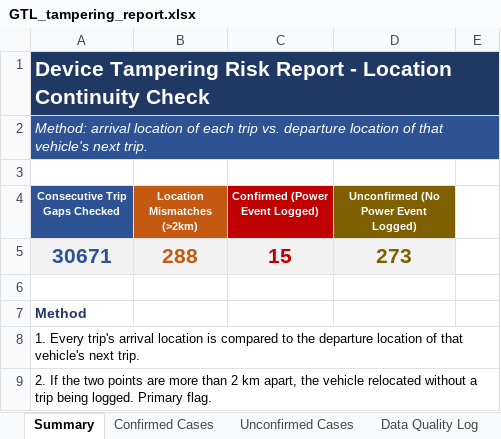
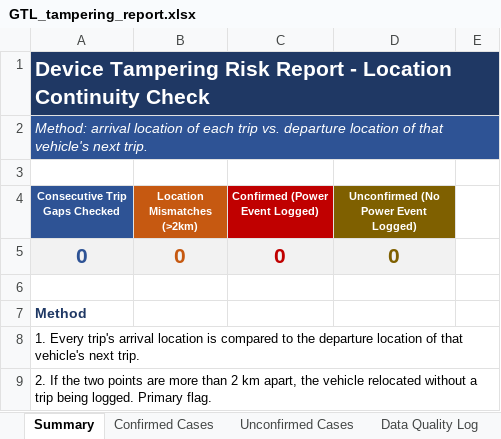
Before and after one commit to Ssekibaala/control-room, an Excel workbook: data/GTL_tampering_report.xlsx, sheet Summary, drawn as a sheet; only a part is shown; values as stored, in another font and other column widths than the file's, no borders; removed rows and columns are numbered as before the commit, all else as after; the diff covers the shown part only; the diff names each change by its address in the sheet, - before the commit and + after, or states it on an @@ line.

```diff
--- a/data/GTL_tampering_report.xlsx (sheet Summary)
+++ b/data/GTL_tampering_report.xlsx (sheet Summary)
-row 5: 30671 | 288 | 15 | 273
+row 5: 0 | 0 | 0 | 0
```
Also changed, not shown: 1 added row, 6 removed rows and 9 edited cells elsewhere in this sheet, sheet Unconfirmed Cases, sheet Data Quality Log, sheet Confirmed Cases, data/GTL_integrity_report.xlsx, 33 other files.
